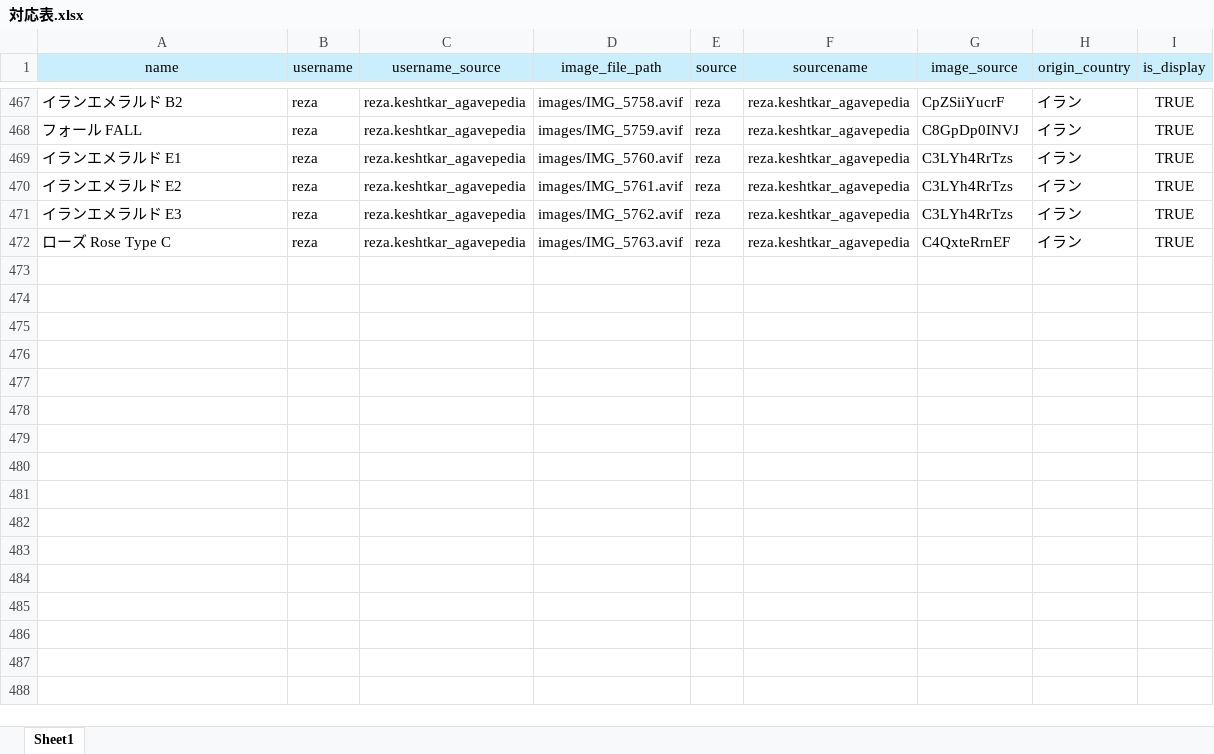
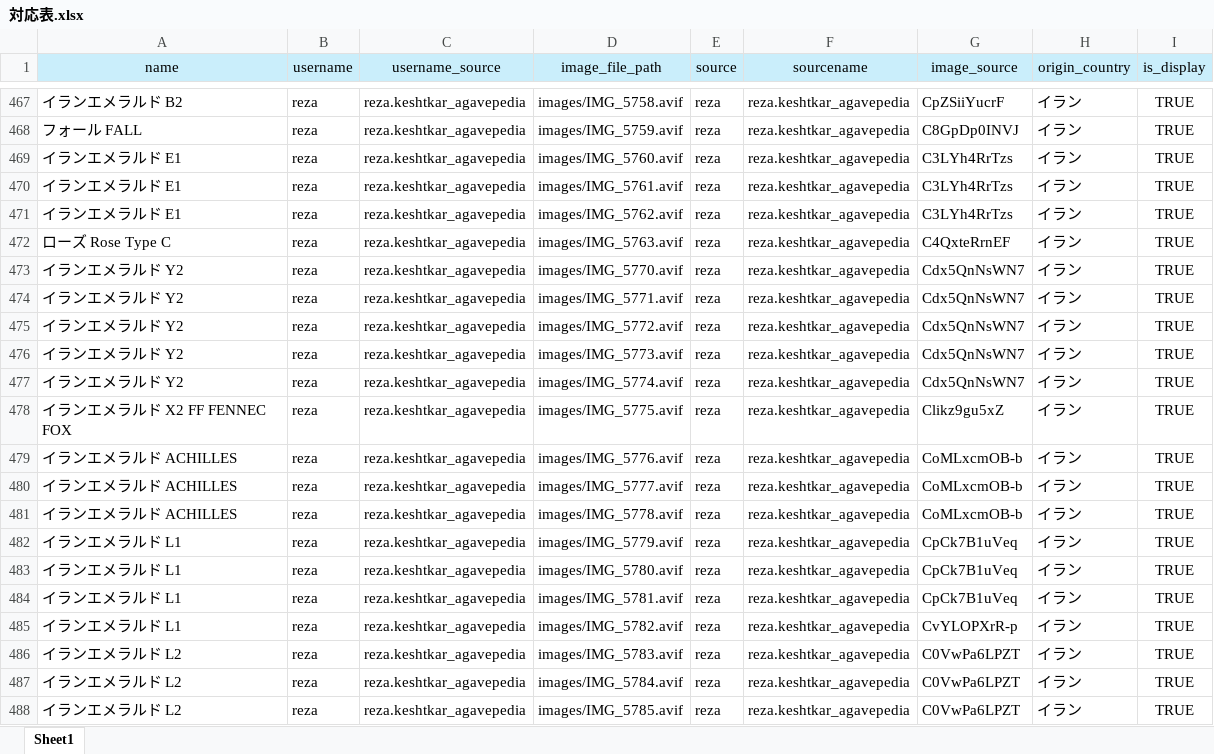
Before and after one commit to IggyRAW/agave-image-search-system, an Excel workbook: src/backend/excel/対応表.xlsx, sheet Sheet1, drawn as a sheet; only a part is shown, gaps mark what is left out; values as stored, in another font and other column widths than the file's, no borders; the diff covers the shown part only; the diff names each change by its address in the sheet, - before the commit and + after, or states it on an @@ line.

```diff
--- a/src/backend/excel/対応表.xlsx (sheet Sheet1)
+++ b/src/backend/excel/対応表.xlsx (sheet Sheet1)
-A470 (name): イランエメラルド E2
+A470 (name): イランエメラルド E1
-A471 (name): イランエメラルド E3
+A471 (name): イランエメラルド E1
+row 473: イランエメラルド Y2 | reza | reza.keshtkar_agavepedia | images/IMG_5770.avif | reza | reza.keshtkar_agavepedia | Cdx5QnNsWN7 | イラン | TRUE
+row 474: イランエメラルド Y2 | reza | reza.keshtkar_agavepedia | images/IMG_5771.avif | reza | reza.keshtkar_agavepedia | Cdx5QnNsWN7 | イラン | TRUE
+row 475: イランエメラルド Y2 | reza | reza.keshtkar_agavepedia | images/IMG_5772.avif | reza | reza.keshtkar_agavepedia | Cdx5QnNsWN7 | イラン | TRUE
+row 476: イランエメラルド Y2 | reza | reza.keshtkar_agavepedia | images/IMG_5773.avif | reza | reza.keshtkar_agavepedia | Cdx5QnNsWN7 | イラン | TRUE
+row 477: イランエメラルド Y2 | reza | reza.keshtkar_agavepedia | images/IMG_5774.avif | reza | reza.keshtkar_agavepedia | Cdx5QnNsWN7 | イラン | TRUE
+row 478: イランエメラルド X2 FF FENNEC FOX | reza | reza.keshtkar_agavepedia | images/IMG_5775.avif | reza | reza.keshtkar_agavepedia | Clikz9gu5xZ | イラン | TRUE
+row 479: イランエメラルド ACHILLES | reza | reza.keshtkar_agavepedia | images/IMG_5776.avif | reza | reza.keshtkar_agavepedia | CoMLxcmOB-b | イラン | TRUE
+row 480: イランエメラルド ACHILLES | reza | reza.keshtkar_agavepedia | images/IMG_5777.avif | reza | reza.keshtkar_agavepedia | CoMLxcmOB-b | イラン | TRUE
+row 481: イランエメラルド ACHILLES | reza | reza.keshtkar_agavepedia | images/IMG_5778.avif | reza | reza.keshtkar_agavepedia | CoMLxcmOB-b | イラン | TRUE
+row 482: イランエメラルド L1 | reza | reza.keshtkar_agavepedia | images/IMG_5779.avif | reza | reza.keshtkar_agavepedia | CpCk7B1uVeq | イラン | TRUE
+row 483: イランエメラルド L1 | reza | reza.keshtkar_agavepedia | images/IMG_5780.avif | reza | reza.keshtkar_agavepedia | CpCk7B1uVeq | イラン | TRUE
+row 484: イランエメラルド L1 | reza | reza.keshtkar_agavepedia | images/IMG_5781.avif | reza | reza.keshtkar_agavepedia | CpCk7B1uVeq | イラン | TRUE
+row 485: イランエメラルド L1 | reza | reza.keshtkar_agavepedia | images/IMG_5782.avif | reza | reza.keshtkar_agavepedia | CvYLOPXrR-p | イラン | TRUE
+row 486: イランエメラルド L2 | reza | reza.keshtkar_agavepedia | images/IMG_5783.avif | reza | reza.keshtkar_agavepedia | C0VwPa6LPZT | イラン | TRUE
+row 487: イランエメラルド L2 | reza | reza.keshtkar_agavepedia | images/IMG_5784.avif | reza | reza.keshtkar_agavepedia | C0VwPa6LPZT | イラン | TRUE
+row 488: イランエメラルド L2 | reza | reza.keshtkar_agavepedia | images/IMG_5785.avif | reza | reza.keshtkar_agavepedia | C0VwPa6LPZT | イラン | TRUE
```
Also changed, not shown: 43 added rows and 1 edited cell elsewhere in this sheet, 59 other files.
